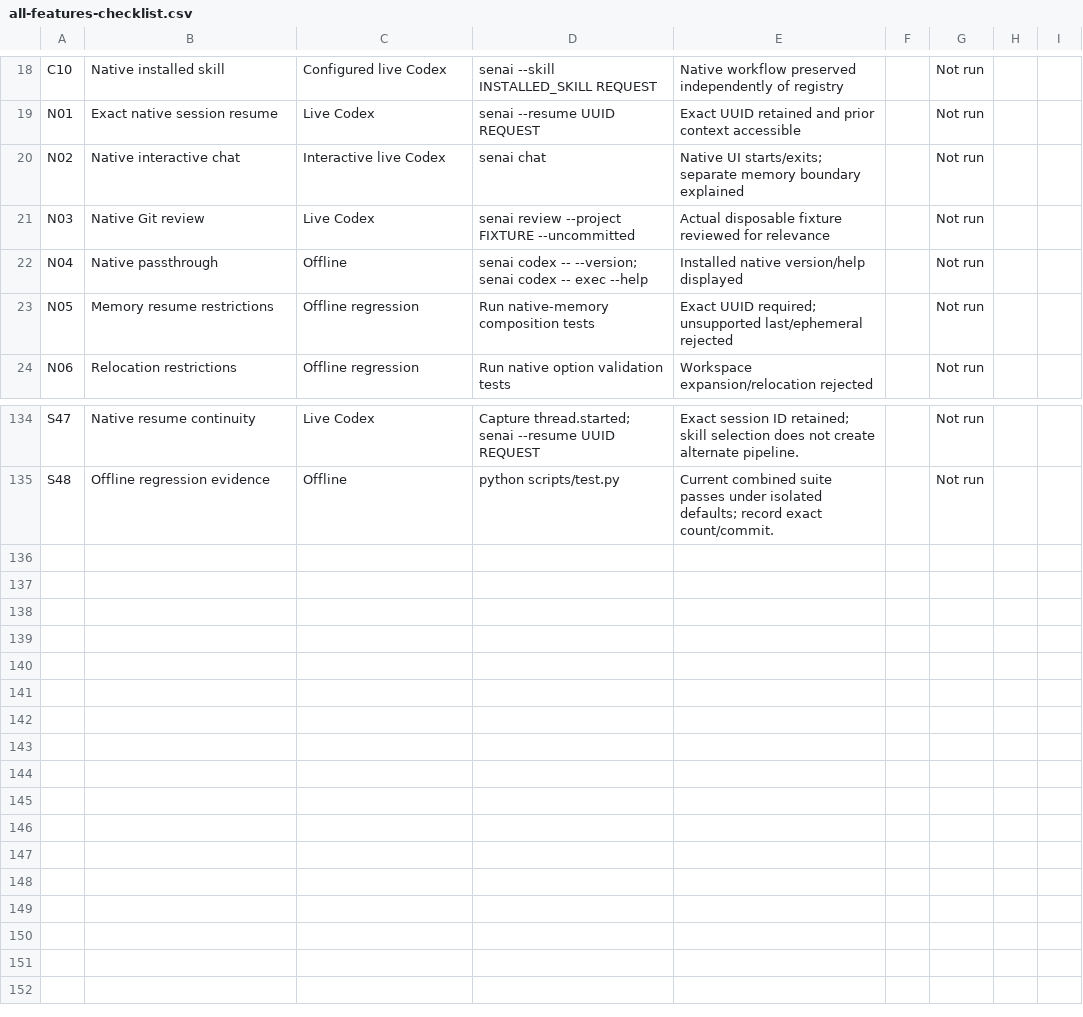
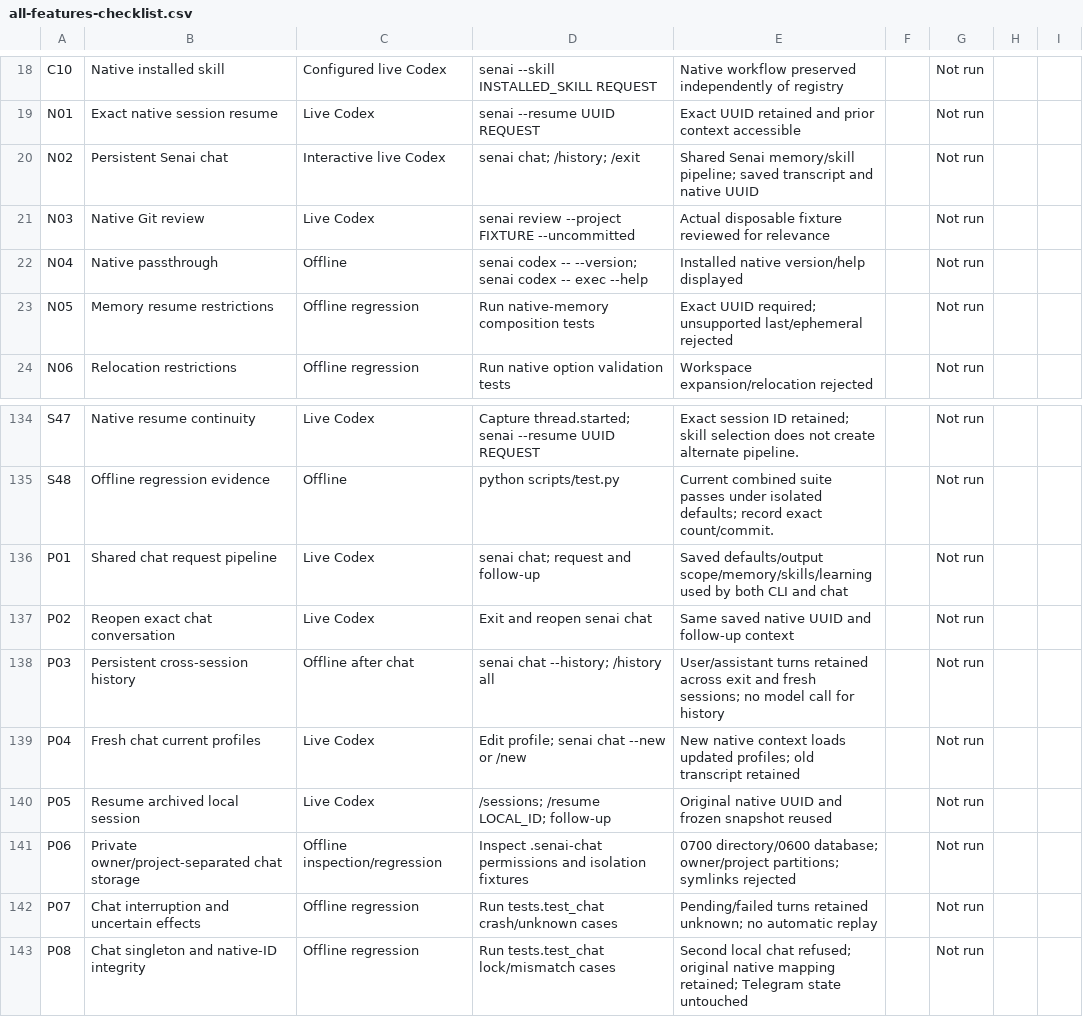
Before and after one commit to D0pp1er/Senai-Hermes, a CSV file: docs/all-features-checklist.csv, drawn as a sheet; only a part is shown, gaps mark what is left out.

Commit message:
Document chat and module sequences

```diff
--- a/docs/all-features-checklist.csv
+++ b/docs/all-features-checklist.csv
@@ -19,3 +19,3 @@ C10,Native installed skill,Configured live Codex,senai --skill INSTALLED_SKILL R
 N01,Exact native session resume,Live Codex,senai --resume UUID REQUEST,Exact UUID retained and prior context accessible,,Not run,,
-N02,Native interactive chat,Interactive live Codex,senai chat,Native UI starts/exits; separate memory boundary explained,,Not run,,
+N02,Persistent Senai chat,Interactive live Codex,senai chat; /history; /exit,Shared Senai memory/skill pipeline; saved transcript and native UUID,,Not run,,
 N03,Native Git review,Live Codex,senai review --project FIXTURE --uncommitted,Actual disposable fixture reviewed for relevance,,Not run,,
@@ -135 +135,9 @@ S47,Native resume continuity,Live Codex,Capture thread.started; senai --resume U
 S48,Offline regression evidence,Offline,python scripts/test.py,Current combined suite passes under isolated defaults; record exact count/commit.,,Not run,,
+P01,Shared chat request pipeline,Live Codex,senai chat; request and follow-up,Saved defaults/output scope/memory/skills/learning used by both CLI and chat,,Not run,,
+P02,Reopen exact chat conversation,Live Codex,Exit and reopen senai chat,Same saved native UUID and follow-up context,,Not run,,
+P03,Persistent cross-session history,Offline after chat,senai chat --history; /history all,User/assistant turns retained across exit and fresh sessions; no model call for history,,Not run,,
+P04,Fresh chat current profiles,Live Codex,Edit profile; senai chat --new or /new,New native context loads updated profiles; old transcript retained,,Not run,,
+P05,Resume archived local session,Live Codex,/sessions; /resume LOCAL_ID; follow-up,Original native UUID and frozen snapshot reused,,Not run,,
+P06,Private owner/project-separated chat storage,Offline inspection/regression,Inspect .senai-chat permissions and isolation fixtures,0700 directory/0600 database; owner/project partitions; symlinks rejected,,Not run,,
+P07,Chat interruption and uncertain effects,Offline regression,Run tests.test_chat crash/unknown cases,Pending/failed turns retained unknown; no automatic replay,,Not run,,
+P08,Chat singleton and native-ID integrity,Offline regression,Run tests.test_chat lock/mismatch cases,Second local chat refused; original native mapping retained; Telegram state untouched,,Not run,,
```
Also changed, not shown: 6 other files.
